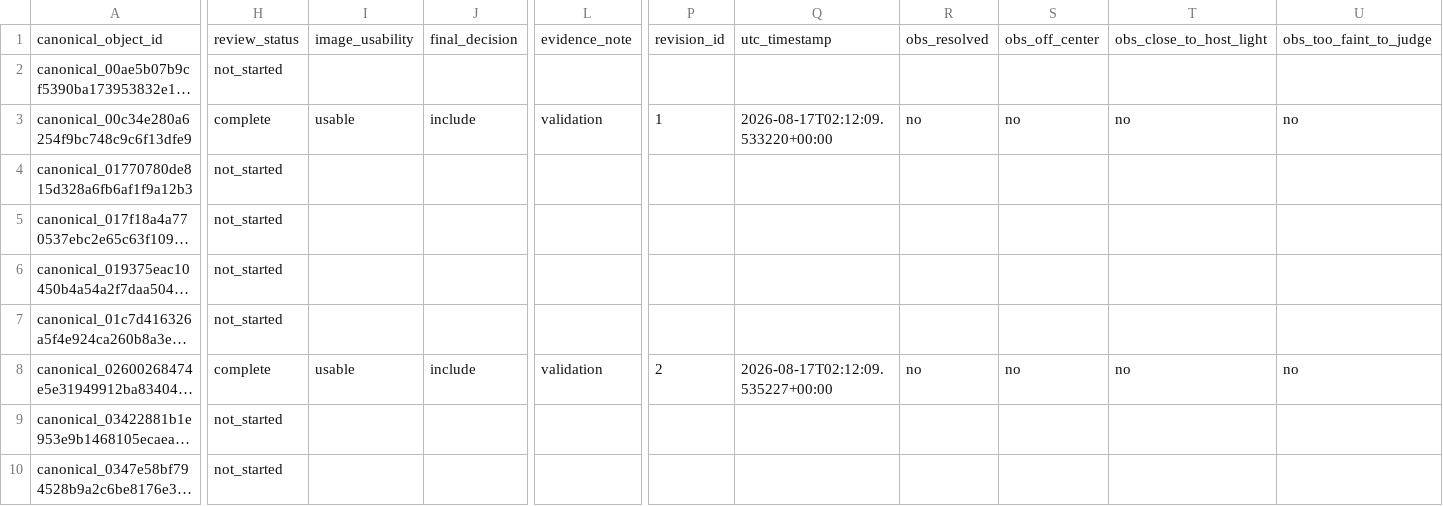
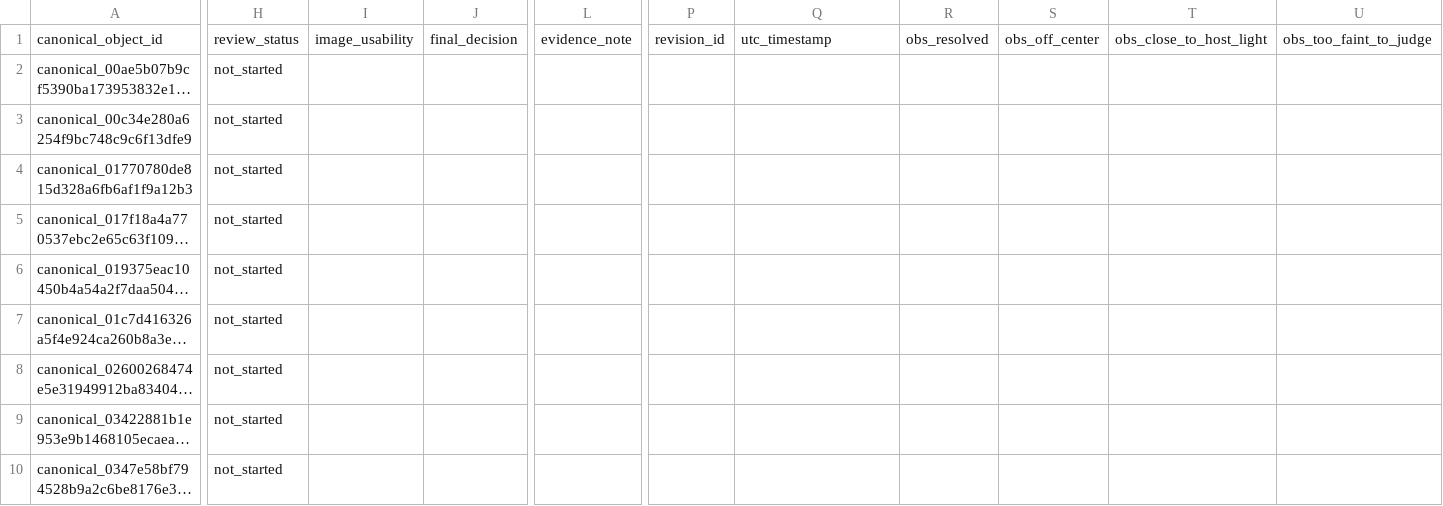
Before and after one commit to dr-guangtou/bubbletea, a CSV file: data/results/ucd_visual_review/review_state_v1.csv, drawn as a sheet; only a part is shown, gaps mark what is left out; long unchanged cells end in …; the diff covers the shown part only; the diff names each change by its address in the sheet, - before the commit and + after, or states it on an @@ line.

Commit message:
phase4: reset review DB and default to full 724-object list for production

```diff
--- a/data/results/ucd_visual_review/review_state_v1.csv
+++ b/data/results/ucd_visual_review/review_state_v1.csv
-H3: complete
+H3: not_started
-I3: usable
+I3: (empty)
-J3: include
+J3: (empty)
-L3: validation
+L3: (empty)
-P3: 1
+P3: (empty)
-Q3: 2026-08-17T02:12:09.533220+00:00
+Q3: (empty)
-R3: no
+R3: (empty)
-S3: no
+S3: (empty)
-T3: no
+T3: (empty)
-U3: no
+U3: (empty)
-H8: complete
+H8: not_started
-I8: usable
+I8: (empty)
-J8: include
+J8: (empty)
-L8: validation
+L8: (empty)
-P8: 2
+P8: (empty)
-Q8: 2026-08-17T02:12:09.535227+00:00
+Q8: (empty)
-R8: no
+R8: (empty)
-S8: no
+S8: (empty)
-T8: no
+T8: (empty)
-U8: no
+U8: (empty)
```
Also changed, not shown: 6 edited cells elsewhere in this file, data/results/ucd_visual_review/saifollahi_candidate_pool_v1.csv, 6 other files.
